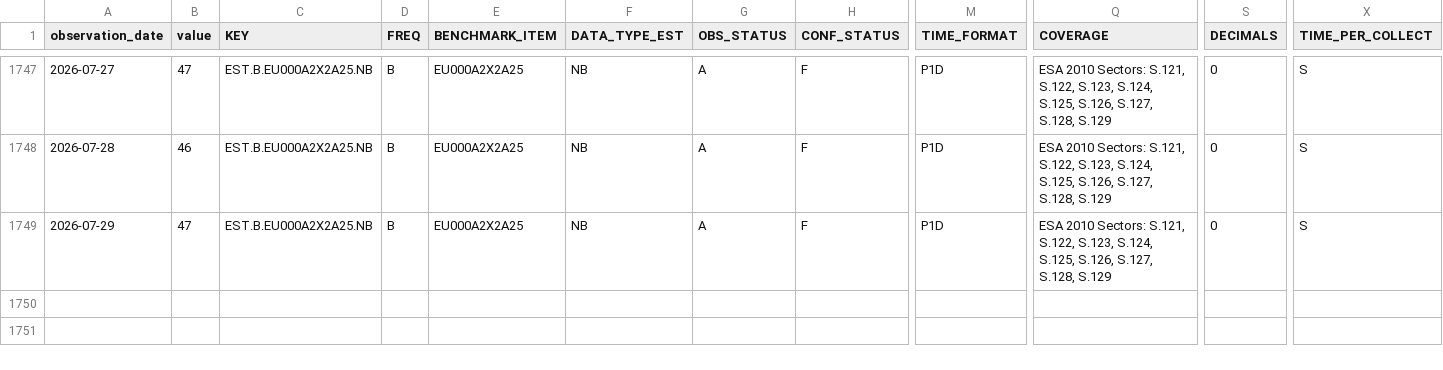
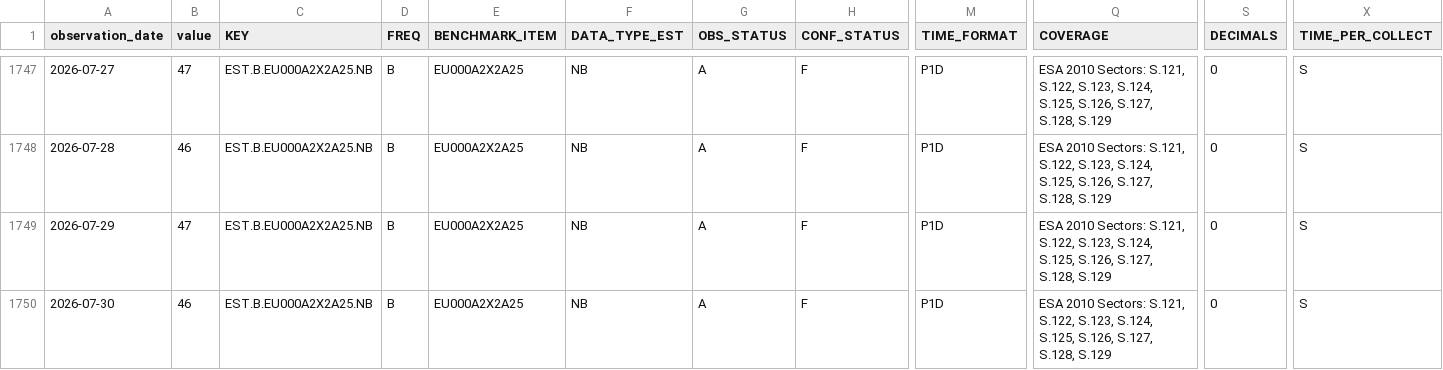
Before and after one commit to Li52utm/repo-lens, a CSV file: data/raw/ecb/estr_active_banks.csv, drawn as a sheet; only a part is shown, gaps mark what is left out; rows hold the shown columns only; the diff names each change by its address in the sheet, - before the commit and + after, or states it on an @@ line.

```diff
--- a/data/raw/ecb/estr_active_banks.csv
+++ b/data/raw/ecb/estr_active_banks.csv
+row 1750: 2026-07-30 | 46 | EST.B.EU000A2X2A25.NB | B | EU000A2X2A25 | NB | A | F | P1D | ESA 2010 Sectors: S.121, S.122, S.123, S.124, S.125, S.126, S.127, S.128, S.129 | 0 | S
```
Also changed, not shown: data/processed/funding/estr_policy_spread.csv, data/raw/ecb/estr_rate_25th_percentile.csv, 8 other files.
